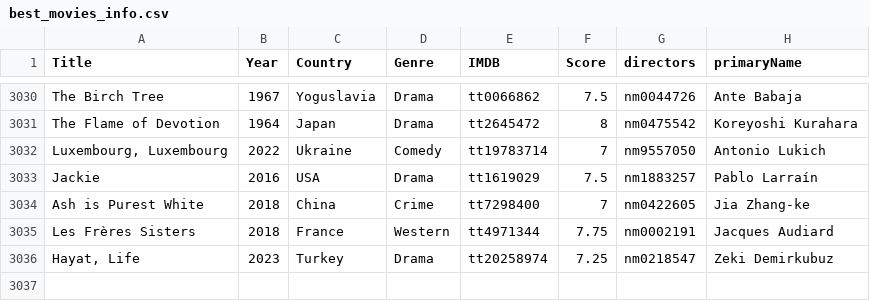
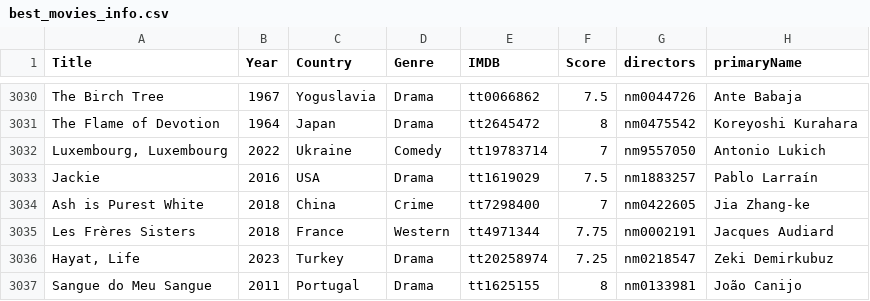
Before and after one commit to jpneto/movies, a CSV file: best_movies_info.csv, drawn as a sheet; only a part is shown, gaps mark what is left out.

Commit message:
Update best_movies_info.csv

```diff
--- a/best_movies_info.csv
+++ b/best_movies_info.csv
@@ -3036 +3036,2 @@ Les Frères Sisters;2018;France;Western;tt4971344;7.75;nm0002191;Jacques Audiard
 Hayat, Life;2023;Turkey;Drama;tt20258974;7.25;nm0218547;Zeki Demirkubuz
+Sangue do Meu Sangue;2011;Portugal;Drama;tt1625155;8;nm0133981;João Canijo
```
